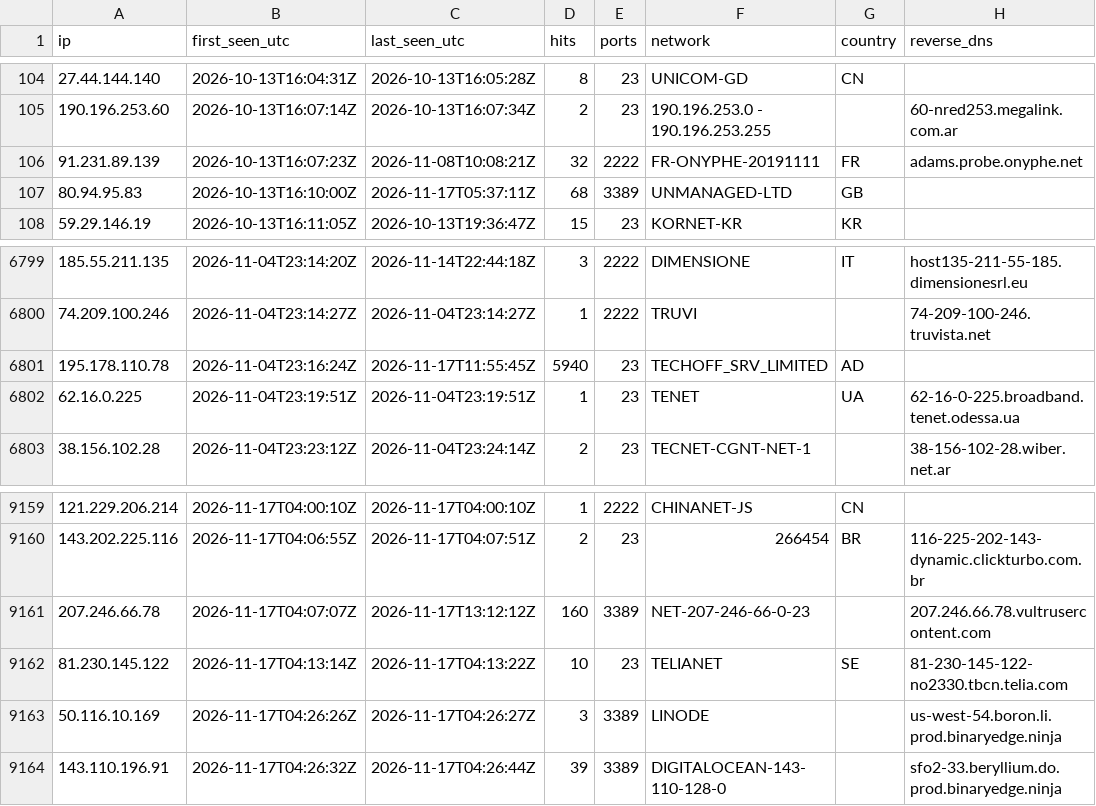
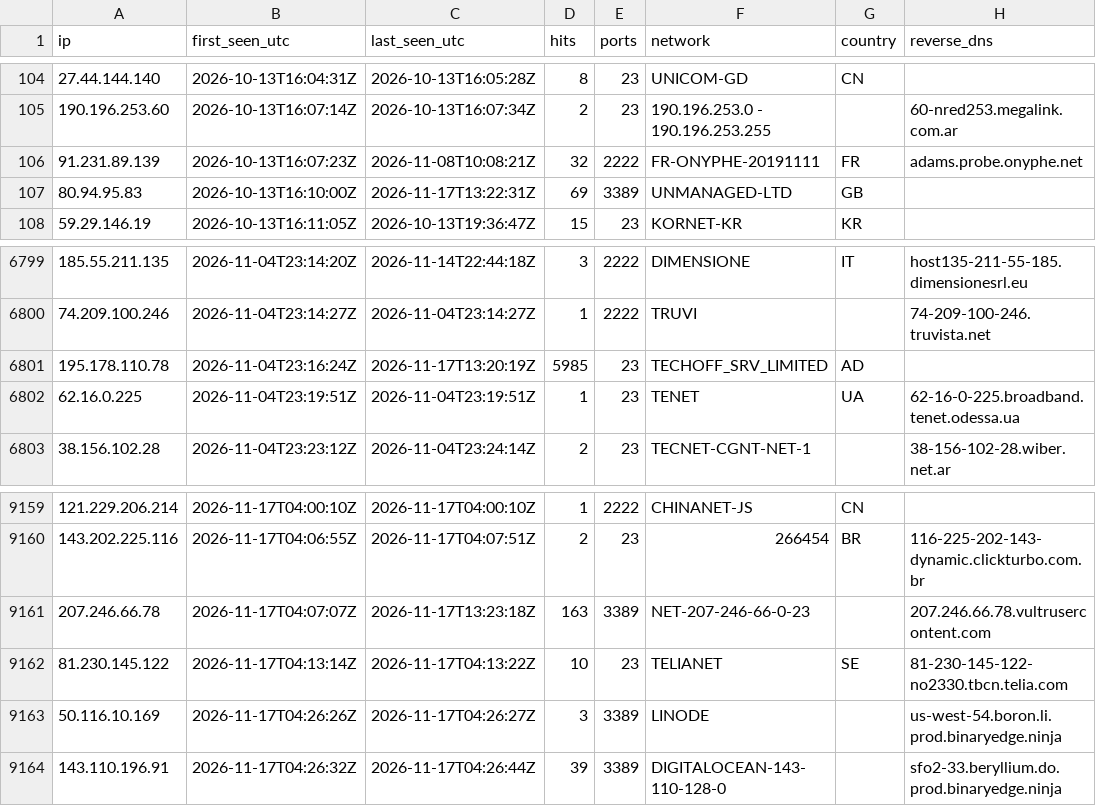
Before and after one commit to yourlocalaccountant/honeypot-db, a CSV file: ips.csv, drawn as a sheet; only a part is shown, gaps mark what is left out.

```diff
--- a/ips.csv
+++ b/ips.csv
@@ -106,3 +106,3 @@ ip,first_seen_utc,last_seen_utc,hits,ports,network,country,reverse_dns
 91.231.89.139,2026-10-13T16:07:23Z,2026-11-08T10:08:21Z,32,2222,FR-ONYPHE-20191111,FR,adams.probe.onyphe.net
-80.94.95.83,2026-10-13T16:10:00Z,2026-11-17T05:37:11Z,68,3389,UNMANAGED-LTD,GB,
+80.94.95.83,2026-10-13T16:10:00Z,2026-11-17T13:22:31Z,69,3389,UNMANAGED-LTD,GB,
 59.29.146.19,2026-10-13T16:11:05Z,2026-10-13T19:36:47Z,15,23,KORNET-KR,KR,
@@ -6800,3 +6800,3 @@ ip,first_seen_utc,last_seen_utc,hits,ports,network,country,reverse_dns
 74.209.100.246,2026-11-04T23:14:27Z,2026-11-04T23:14:27Z,1,2222,TRUVI,,74-209-100-246.truvista.net
-195.178.110.78,2026-11-04T23:16:24Z,2026-11-17T11:55:45Z,5940,23,TECHOFF_SRV_LIMITED,AD,
+195.178.110.78,2026-11-04T23:16:24Z,2026-11-17T13:20:19Z,5985,23,TECHOFF_SRV_LIMITED,AD,
 62.16.0.225,2026-11-04T23:19:51Z,2026-11-04T23:19:51Z,1,23,TENET,UA,62-16-0-225.broadband.tenet.odessa.ua
@@ -9160,3 +9160,3 @@ ip,first_seen_utc,last_seen_utc,hits,ports,network,country,reverse_dns
 143.202.225.116,2026-11-17T04:06:55Z,2026-11-17T04:07:51Z,2,23,266454,BR,116-225-202-143-dynamic.clickturbo.com.br
-207.246.66.78,2026-11-17T04:07:07Z,2026-11-17T13:12:12Z,160,3389,NET-207-246-66-0-23,,207.246.66.78.vultrusercontent.com
+207.246.66.78,2026-11-17T04:07:07Z,2026-11-17T13:23:18Z,163,3389,NET-207-246-66-0-23,,207.246.66.78.vultrusercontent.com
 81.230.145.122,2026-11-17T04:13:14Z,2026-11-17T04:13:22Z,10,23,TELIANET,SE,81-230-145-122-no2330.tbcn.telia.com
```
Also changed, not shown: 1 other file.
